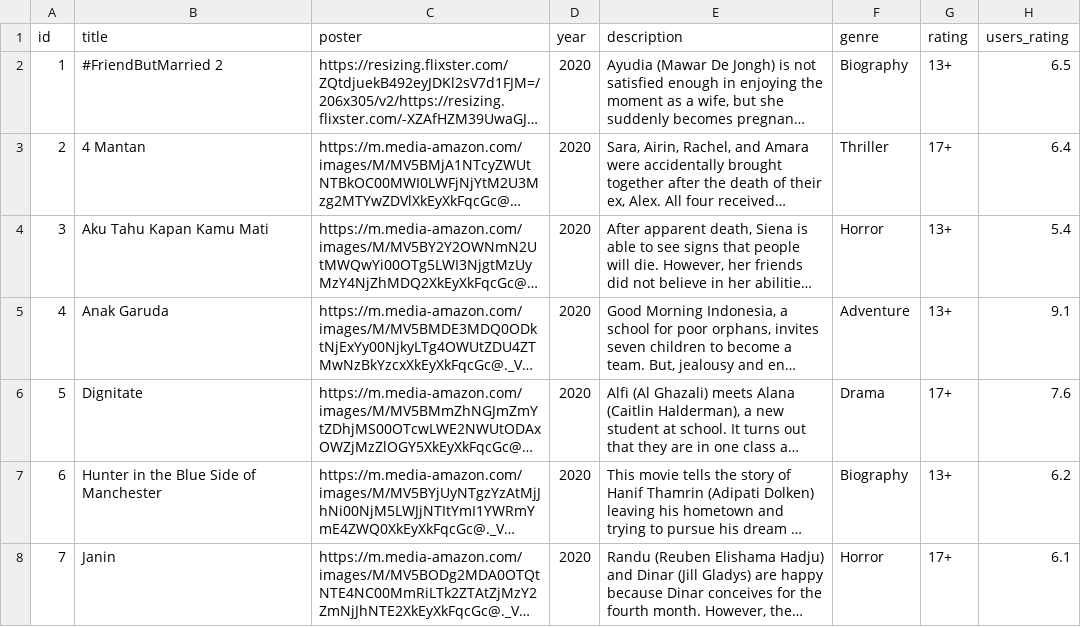
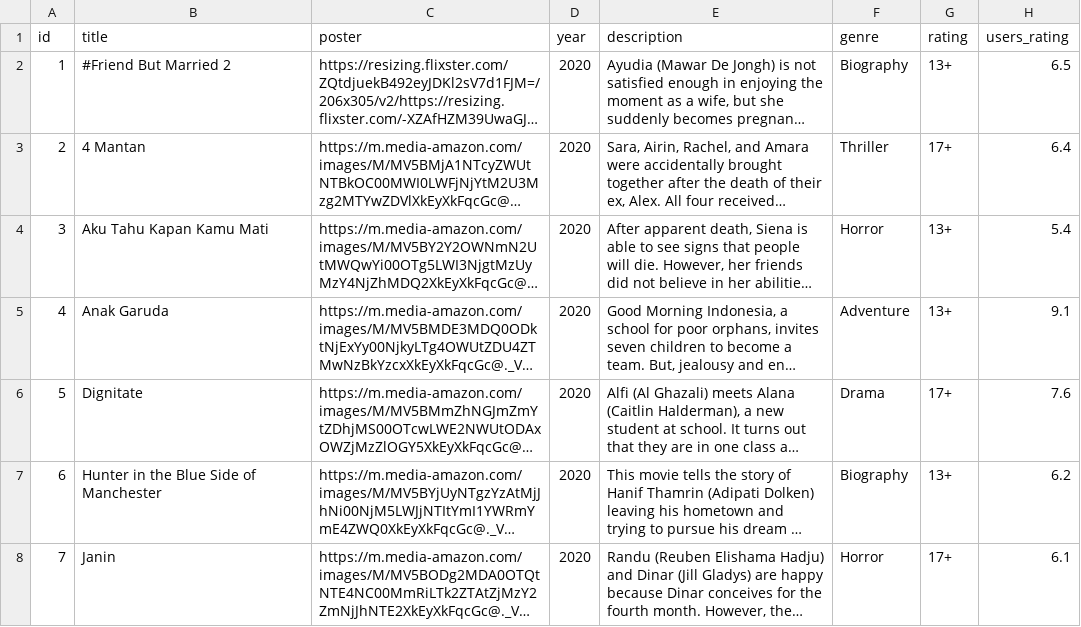
Before and after one commit to curiosity-arch/movie-recommendation-app, a CSV file: public/dataset/film_dataset_with_scaled_features.csv, drawn as a sheet; only a part is shown; long unchanged cells end in …; the diff names each change by its address in the sheet, - before the commit and + after, or states it on an @@ line.

```diff
--- a/public/dataset/film_dataset_with_scaled_features.csv
+++ b/public/dataset/film_dataset_with_scaled_features.csv
-B2 (title): #FriendButMarried 2
+B2 (title): #Friend But Married 2
```
Also changed, not shown: 10 other files.
